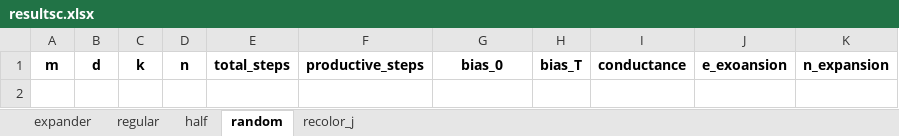
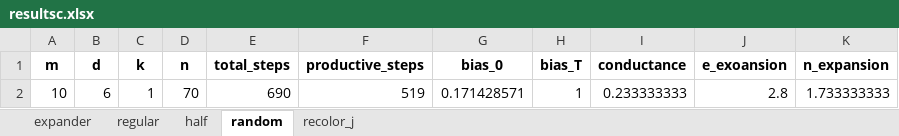
Before and after one commit to Tatir12/two-maj-sim, an Excel workbook: graphs/resultsc.xlsx, sheet random, drawn as a sheet; values as stored, in another font and other column widths than the file's, no borders; 1 other sheet too large or unreadable and not compared; the diff names each change by its address in the sheet, - before the commit and + after, or states it on an @@ line.

```diff
--- a/graphs/resultsc.xlsx (sheet random)
+++ b/graphs/resultsc.xlsx (sheet random)
+row 2: 10 | 6 | 1 | 70 | 690 | 519 | 0.171428571 | 1 | 0.233333333 | 2.8 | 1.733333333
```
